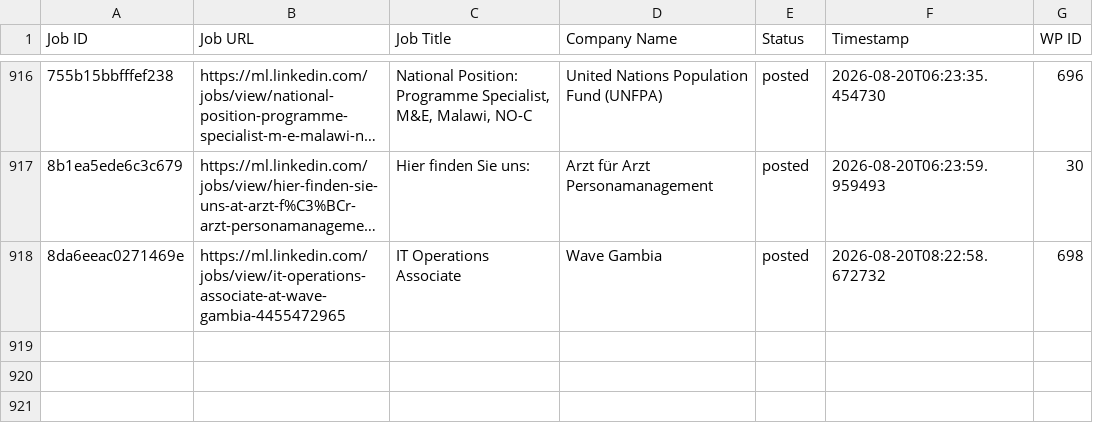
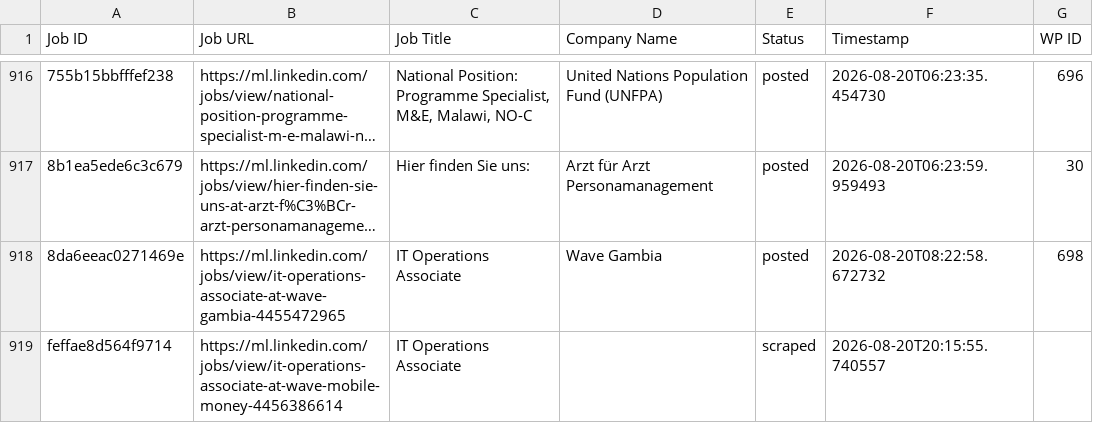
Before and after one commit to innovationinc2000/ml, a CSV file: processed_jobs.csv, drawn as a sheet; only a part is shown, gaps mark what is left out; long unchanged cells end in …; the diff names each change by its address in the sheet, - before the commit and + after, or states it on an @@ line.

```diff
--- a/processed_jobs.csv
+++ b/processed_jobs.csv
+row 919: feffae8d564f9714 | https://ml.linkedin.com/jobs/view/it-operations-associate-at-wave-mobile-money-4456386614 | IT Operations Associate |  | scraped | 2026-08-20T20:15:55.740557
```
